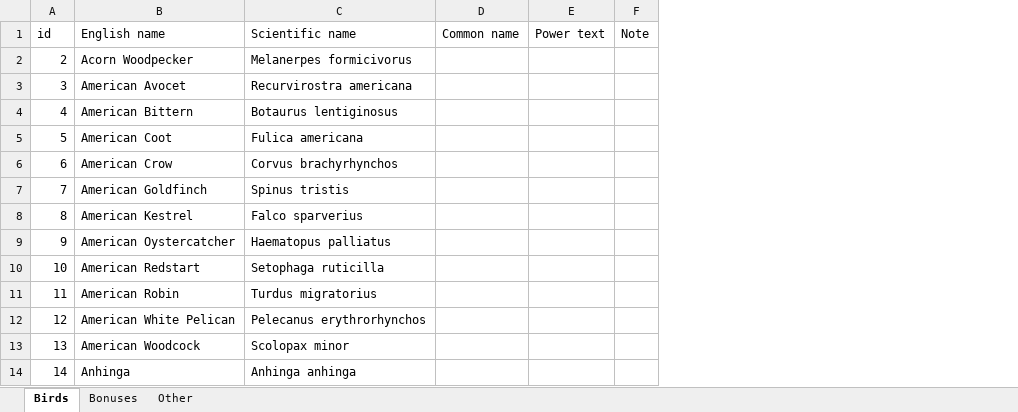
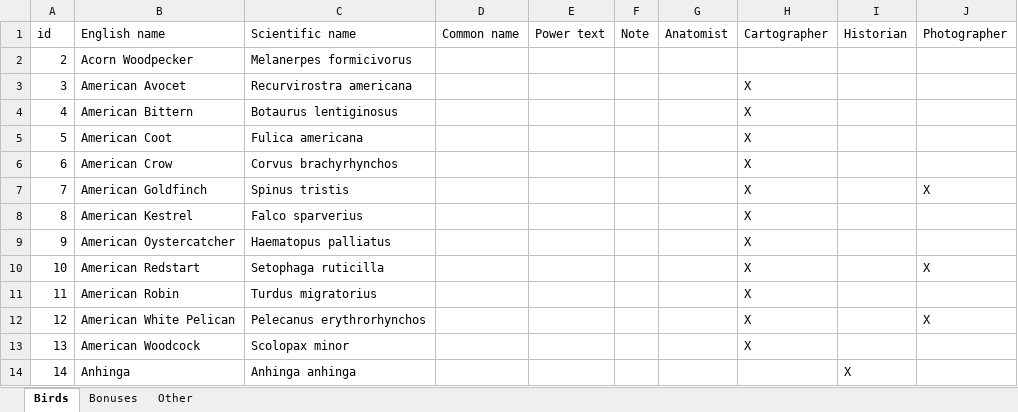
Before and after one commit to navarog/wingsearch, an Excel workbook: i18n/template.xlsx, sheet Birds, drawn as a sheet; only a part is shown; values as stored, in another font and other column widths than the file's, no borders; table styles not drawn; the diff names each change by its address in the sheet, - before the commit and + after, or states it on an @@ line.

```diff
--- a/i18n/template.xlsx (sheet Birds)
+++ b/i18n/template.xlsx (sheet Birds)
+column G (Anatomist), empty
+column H (Cartographer), rows 3-13: all X
+column I (Historian), row 14: X
+column J (Photographer), rows 7-12: X |  |  | X |  | X
```
Also changed, not shown: 7 other files.
